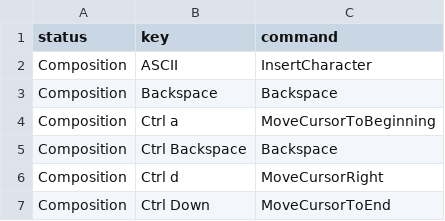
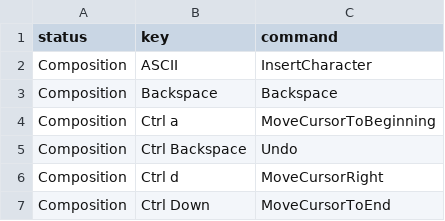
Before and after one commit to google/mozc, a TSV file: src/data/keymap/mobile.tsv, drawn as a sheet; only a part is shown.

Commit message:
Support undo for partial commit
Startblock:
   cl/502301092 is submitted
PiperOrigin-RevId: 502343487

```diff
--- a/src/data/keymap/mobile.tsv
+++ b/src/data/keymap/mobile.tsv
@@ -4,3 +4,3 @@ Composition	Backspace	Backspace
 Composition	Ctrl a	MoveCursorToBeginning
-Composition	Ctrl Backspace	Backspace
+Composition	Ctrl Backspace	Undo
 Composition	Ctrl d	MoveCursorRight
```
Also changed, not shown: 6 other files.
